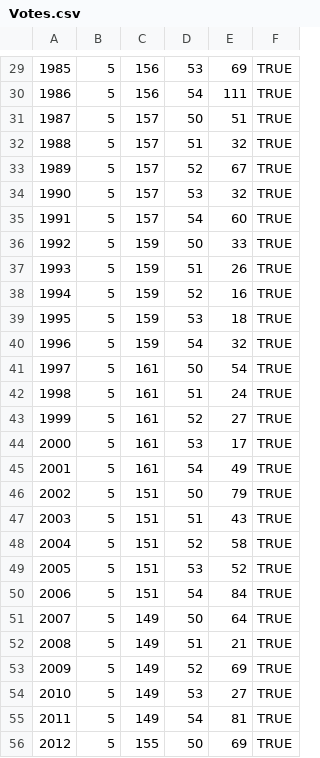
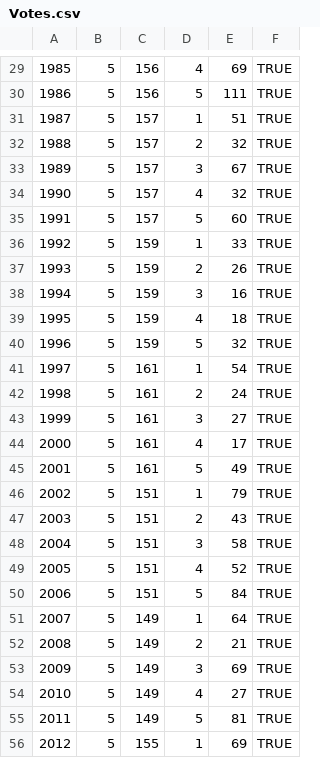
Before and after one commit to ryanatwork/SCElection, a CSV file: data/Votes.csv, drawn as a sheet; only a part is shown, gaps mark what is left out; the diff covers the shown part only.

```diff
--- a/data/Votes.csv
+++ b/data/Votes.csv
@@ -29,28 +29,28 @@
-1985,5,156,53,69,TRUE
-1986,5,156,54,111,TRUE
-1987,5,157,50,51,TRUE
-1988,5,157,51,32,TRUE
-1989,5,157,52,67,TRUE
-1990,5,157,53,32,TRUE
-1991,5,157,54,60,TRUE
-1992,5,159,50,33,TRUE
-1993,5,159,51,26,TRUE
-1994,5,159,52,16,TRUE
-1995,5,159,53,18,TRUE
-1996,5,159,54,32,TRUE
-1997,5,161,50,54,TRUE
-1998,5,161,51,24,TRUE
-1999,5,161,52,27,TRUE
-2000,5,161,53,17,TRUE
-2001,5,161,54,49,TRUE
-2002,5,151,50,79,TRUE
-2003,5,151,51,43,TRUE
-2004,5,151,52,58,TRUE
-2005,5,151,53,52,TRUE
-2006,5,151,54,84,TRUE
-2007,5,149,50,64,TRUE
-2008,5,149,51,21,TRUE
-2009,5,149,52,69,TRUE
-2010,5,149,53,27,TRUE
-2011,5,149,54,81,TRUE
-2012,5,155,50,69,TRUE
+1985,5,156,4,69,TRUE
+1986,5,156,5,111,TRUE
+1987,5,157,1,51,TRUE
+1988,5,157,2,32,TRUE
+1989,5,157,3,67,TRUE
+1990,5,157,4,32,TRUE
+1991,5,157,5,60,TRUE
+1992,5,159,1,33,TRUE
+1993,5,159,2,26,TRUE
+1994,5,159,3,16,TRUE
+1995,5,159,4,18,TRUE
+1996,5,159,5,32,TRUE
+1997,5,161,1,54,TRUE
+1998,5,161,2,24,TRUE
+1999,5,161,3,27,TRUE
+2000,5,161,4,17,TRUE
+2001,5,161,5,49,TRUE
+2002,5,151,1,79,TRUE
+2003,5,151,2,43,TRUE
+2004,5,151,3,58,TRUE
+2005,5,151,4,52,TRUE
+2006,5,151,5,84,TRUE
+2007,5,149,1,64,TRUE
+2008,5,149,2,21,TRUE
+2009,5,149,3,69,TRUE
+2010,5,149,4,27,TRUE
+2011,5,149,5,81,TRUE
+2012,5,155,1,69,TRUE
```
Also changed, not shown: 122 edited cells elsewhere in this file.
